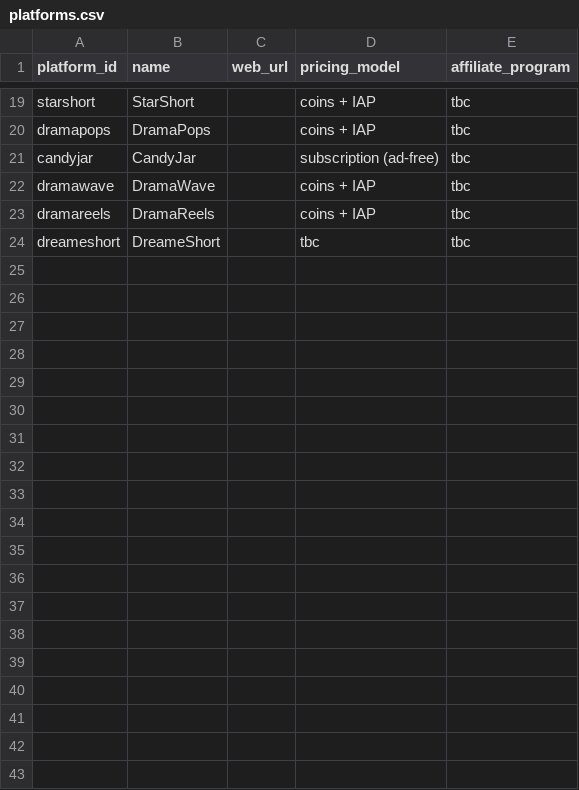
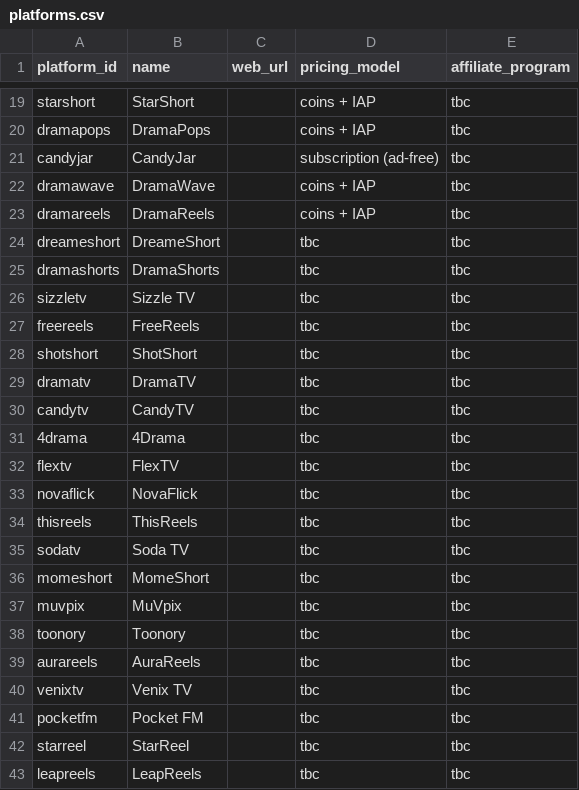
Before and after one commit to Cyanjb/dramaeverafter, a CSV file: data/platforms.csv, drawn as a sheet; only a part is shown, gaps mark what is left out; the diff covers the shown part only; the diff names each change by its address in the sheet, - before the commit and + after, or states it on an @@ line.

Commit message:
Session 2026-07-27: 12 new titles + credits from fan sources, 47 new platforms, search/filter feature
- Evan Adams filmography reconciliation: 9 new titles from IMDb app + 3 from fanclub spreadsheet, credit fix on Kissing the Wrong Brother, Mated to the Alpha blank-fills
- Mikus Lasmanis aka-name (Mikas) to prevent future duplicate
- 11 new availability rows from fanclub platform data
- 47 platform stub rows registered (WhereDrama/ChartDrama teardown), platforms.csv now 70
- New: browse.html with live search + trope/platform filters, search-index.json emitted by generator
- Homepage: 1850-actor wall replaced with most-credited spotlight + hero search
- Mobile polish: 16px selects (no iOS zoom), deduped trope options, aria-labels

```diff
--- a/data/platforms.csv
+++ b/data/platforms.csv
+row 25: dramashorts | DramaShorts |  | tbc | tbc
+row 26: sizzletv | Sizzle TV |  | tbc | tbc
+row 27: freereels | FreeReels |  | tbc | tbc
+row 28: shotshort | ShotShort |  | tbc | tbc
+row 29: dramatv | DramaTV |  | tbc | tbc
+row 30: candytv | CandyTV |  | tbc | tbc
+row 31: 4drama | 4Drama |  | tbc | tbc
+row 32: flextv | FlexTV |  | tbc | tbc
+row 33: novaflick | NovaFlick |  | tbc | tbc
+row 34: thisreels | ThisReels |  | tbc | tbc
+row 35: sodatv | Soda TV |  | tbc | tbc
+row 36: momeshort | MomeShort |  | tbc | tbc
+row 37: muvpix | MuVpix |  | tbc | tbc
+row 38: toonory | Toonory |  | tbc | tbc
+row 39: aurareels | AuraReels |  | tbc | tbc
+row 40: venixtv | Venix TV |  | tbc | tbc
+row 41: pocketfm | Pocket FM |  | tbc | tbc
+row 42: starreel | StarReel |  | tbc | tbc
+row 43: leapreels | LeapReels |  | tbc | tbc
```
Also changed, not shown: 28 added rows elsewhere in this file, data/availability.csv, data/credits.csv, 37 other files.
